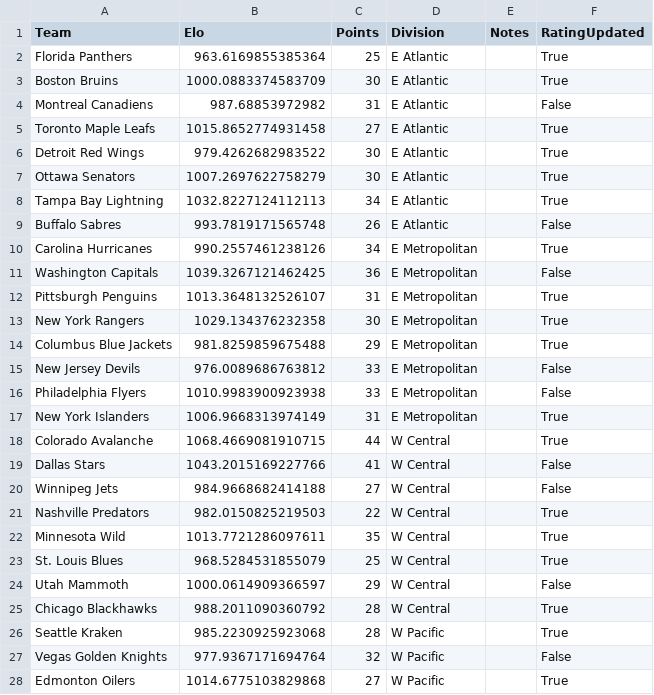
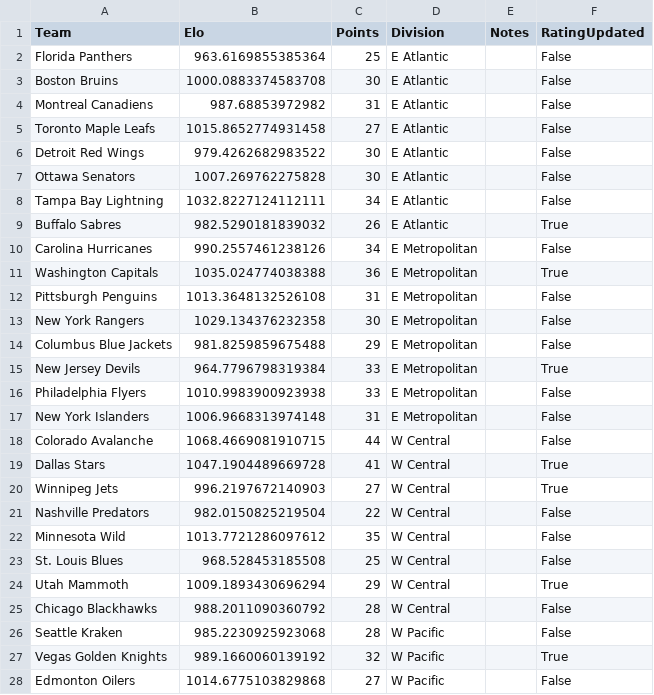
Before and after one commit to AEIRatings/aeiratings.github.io, a CSV file: data/nhl.csv, drawn as a sheet; only a part is shown; the diff covers the shown part only.

```diff
--- a/data/nhl.csv
+++ b/data/nhl.csv
@@ -1,28 +1,28 @@
 Team,Elo,Points,Division,Notes,RatingUpdated
-Florida Panthers,963.6169855385364,25,E Atlantic,,True
-Boston Bruins,1000.0883374583709,30,E Atlantic,,True
+Florida Panthers,963.6169855385364,25,E Atlantic,,False
+Boston Bruins,1000.0883374583708,30,E Atlantic,,False
 Montreal Canadiens,987.68853972982,31,E Atlantic,,False
-Toronto Maple Leafs,1015.8652774931458,27,E Atlantic,,True
-Detroit Red Wings,979.4262682983522,30,E Atlantic,,True
-Ottawa Senators,1007.2697622758279,30,E Atlantic,,True
-Tampa Bay Lightning,1032.8227124112113,34,E Atlantic,,True
-Buffalo Sabres,993.7819171565748,26,E Atlantic,,False
-Carolina Hurricanes,990.2557461238126,34,E Metropolitan,,True
-Washington Capitals,1039.3267121462425,36,E Metropolitan,,False
-Pittsburgh Penguins,1013.3648132526107,31,E Metropolitan,,True
-New York Rangers,1029.134376232358,30,E Metropolitan,,True
-Columbus Blue Jackets,981.8259859675488,29,E Metropolitan,,True
-New Jersey Devils,976.0089686763812,33,E Metropolitan,,False
+Toronto Maple Leafs,1015.8652774931458,27,E Atlantic,,False
+Detroit Red Wings,979.4262682983522,30,E Atlantic,,False
+Ottawa Senators,1007.269762275828,30,E Atlantic,,False
+Tampa Bay Lightning,1032.8227124112111,34,E Atlantic,,False
+Buffalo Sabres,982.5290181839032,26,E Atlantic,,True
+Carolina Hurricanes,990.2557461238126,34,E Metropolitan,,False
+Washington Capitals,1035.024774038388,36,E Metropolitan,,True
+Pittsburgh Penguins,1013.3648132526108,31,E Metropolitan,,False
+New York Rangers,1029.134376232358,30,E Metropolitan,,False
+Columbus Blue Jackets,981.8259859675488,29,E Metropolitan,,False
+New Jersey Devils,964.7796798319384,33,E Metropolitan,,True
 Philadelphia Flyers,1010.9983900923938,33,E Metropolitan,,False
-New York Islanders,1006.9668313974149,31,E Metropolitan,,True
-Colorado Avalanche,1068.4669081910715,44,W Central,,True
-Dallas Stars,1043.2015169227766,41,W Central,,False
-Winnipeg Jets,984.9668682414188,27,W Central,,False
-Nashville Predators,982.0150825219503,22,W Central,,True
-Minnesota Wild,1013.7721286097611,35,W Central,,True
-St. Louis Blues,968.5284531855079,25,W Central,,True
-Utah Mammoth,1000.0614909366597,29,W Central,,False
-Chicago Blackhawks,988.2011090360792,28,W Central,,True
-Seattle Kraken,985.2230925923068,28,W Pacific,,True
-Vegas Golden Knights,977.9367171694764,32,W Pacific,,False
-Edmonton Oilers,1014.6775103829868,27,W Pacific,,True
+New York Islanders,1006.9668313974148,31,E Metropolitan,,False
+Colorado Avalanche,1068.4669081910715,44,W Central,,False
+Dallas Stars,1047.1904489669728,41,W Central,,True
+Winnipeg Jets,996.2197672140903,27,W Central,,True
+Nashville Predators,982.0150825219504,22,W Central,,False
+Minnesota Wild,1013.7721286097612,35,W Central,,False
+St. Louis Blues,968.528453185508,25,W Central,,False
+Utah Mammoth,1009.1893430696294,29,W Central,,True
+Chicago Blackhawks,988.2011090360792,28,W Central,,False
+Seattle Kraken,985.2230925923068,28,W Pacific,,False
+Vegas Golden Knights,989.1660060139192,32,W Pacific,,True
+Edmonton Oilers,1014.6775103829868,27,W Pacific,,False
```
Also changed, not shown: 8 edited cells elsewhere in this file.
